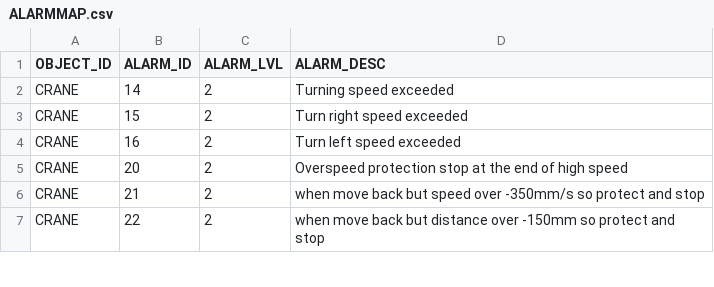
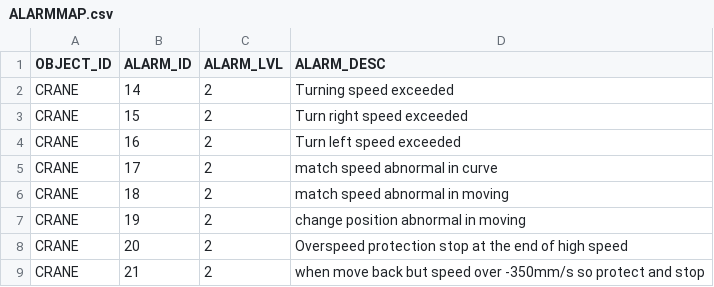
Before and after one commit to AK0-Leopard/OverheadHoistBuffer_ASE_K24, a CSV file: OverheadHoistBuffer_ASE_K24/BCWinForm/Config/ASE_K24/CSV/ALARMMAP.csv, drawn as a sheet; only a part is shown; the shorter side is filled out with more unchanged rows.

Commit message:
更新 alarm code， 17. 18. 19

```diff
--- a/OverheadHoistBuffer_ASE_K24/BCWinForm/Config/ASE_K24/CSV/ALARMMAP.csv
+++ b/OverheadHoistBuffer_ASE_K24/BCWinForm/Config/ASE_K24/CSV/ALARMMAP.csv
@@ -4,2 +4,5 @@ CRANE,15,2,Turn right speed exceeded
 CRANE,16,2,Turn left speed exceeded
+CRANE,17,2,match speed abnormal in curve
+CRANE,18,2,match speed abnormal in moving
+CRANE,19,2,change position abnormal in moving
 CRANE,20,2,Overspeed protection stop at the end of high speed
```
